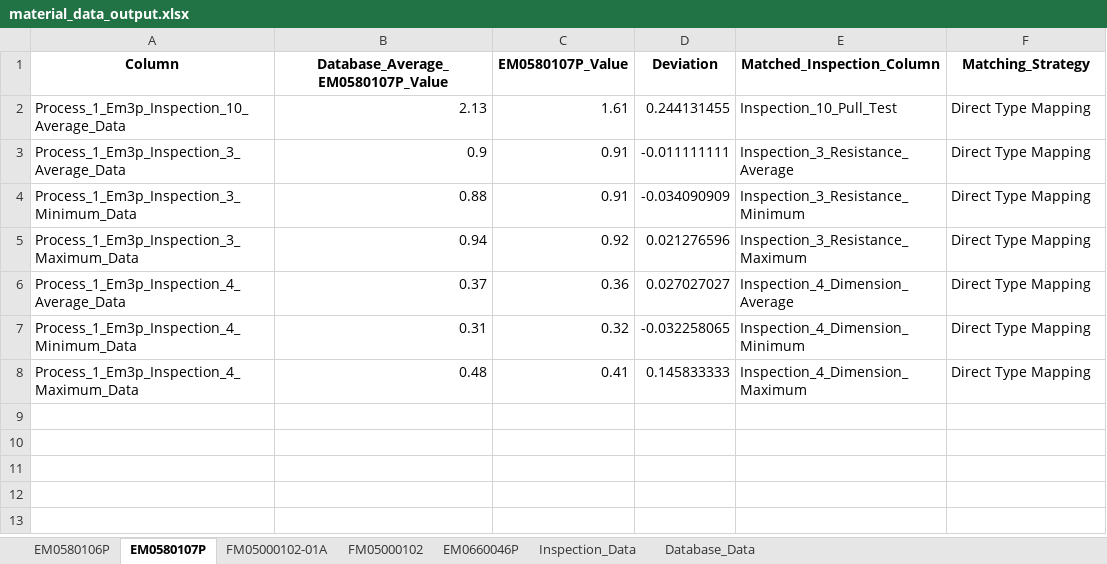
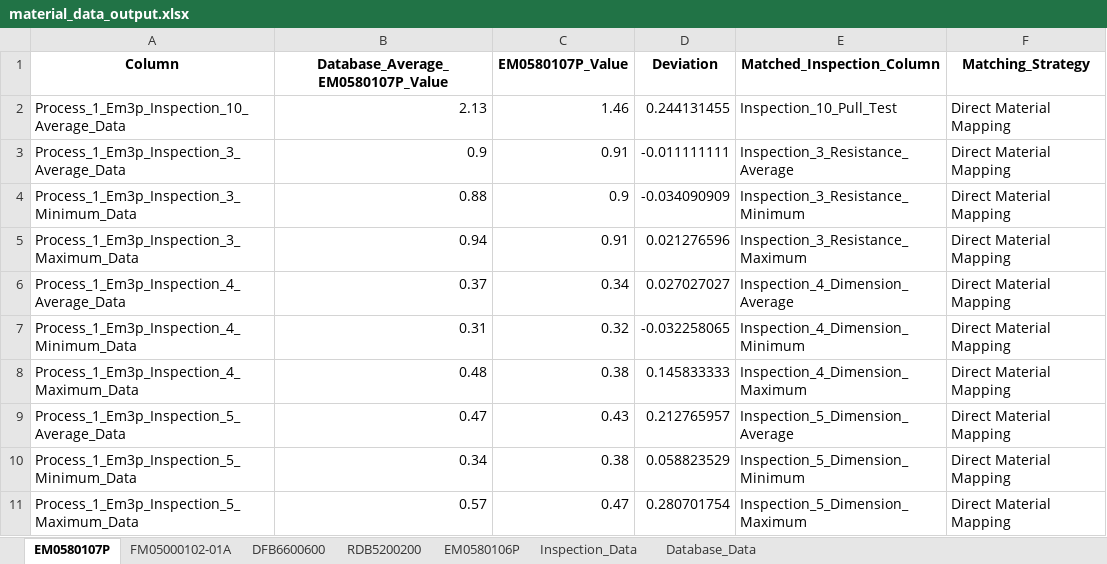
Before and after one commit to Jimcl6/material_anomaly_check_v1.1, an Excel workbook: material_data_output.xlsx, sheet EM0580107P, drawn as a sheet; values as stored, in another font and other column widths than the file's, no borders; the diff names each change by its address in the sheet, - before the commit and + after, or states it on an @@ line.

Commit message:
commit: con't tracing issue for frame material

```diff
--- a/material_data_output.xlsx (sheet EM0580107P)
+++ b/material_data_output.xlsx (sheet EM0580107P)
-sheet tab: FM05000102
+sheet tab: RDB5200200
-sheet tab: EM0660046P
+sheet tab: DFB6600600
@@ sheet tab order changed: EM0580107P | FM05000102-01A | DFB6600600 | RDB5200200 | EM0580106P | Inspection_Data | Database_Data @@
-C2 (EM0580107P_Value): 1.61
+C2 (EM0580107P_Value): 1.46
-F2:F8 (Matching_Strategy): Direct Type Mapping
+F2:F8 (Matching_Strategy): Direct Material Mapping
-C4 (EM0580107P_Value): 0.91
+C4 (EM0580107P_Value): 0.9
-C5 (EM0580107P_Value): 0.92
+C5 (EM0580107P_Value): 0.91
-C6 (EM0580107P_Value): 0.36
+C6 (EM0580107P_Value): 0.34
-C8 (EM0580107P_Value): 0.41
+C8 (EM0580107P_Value): 0.38
+row 9: Process_1_Em3p_Inspection_5_Average_Data | 0.47 | 0.43 | 0.212765957 | Inspection_5_Dimension_Average | Direct Material Mapping
+row 10: Process_1_Em3p_Inspection_5_Minimum_Data | 0.34 | 0.38 | 0.058823529 | Inspection_5_Dimension_Minimum | Direct Material Mapping
+row 11: Process_1_Em3p_Inspection_5_Maximum_Data | 0.57 | 0.47 | 0.280701754 | Inspection_5_Dimension_Maximum | Direct Material Mapping
```
Also changed, not shown: sheet RDB5200200, sheet Inspection_Data, sheet FM05000102-01A, sheet EM0580106P, 2 other files.
